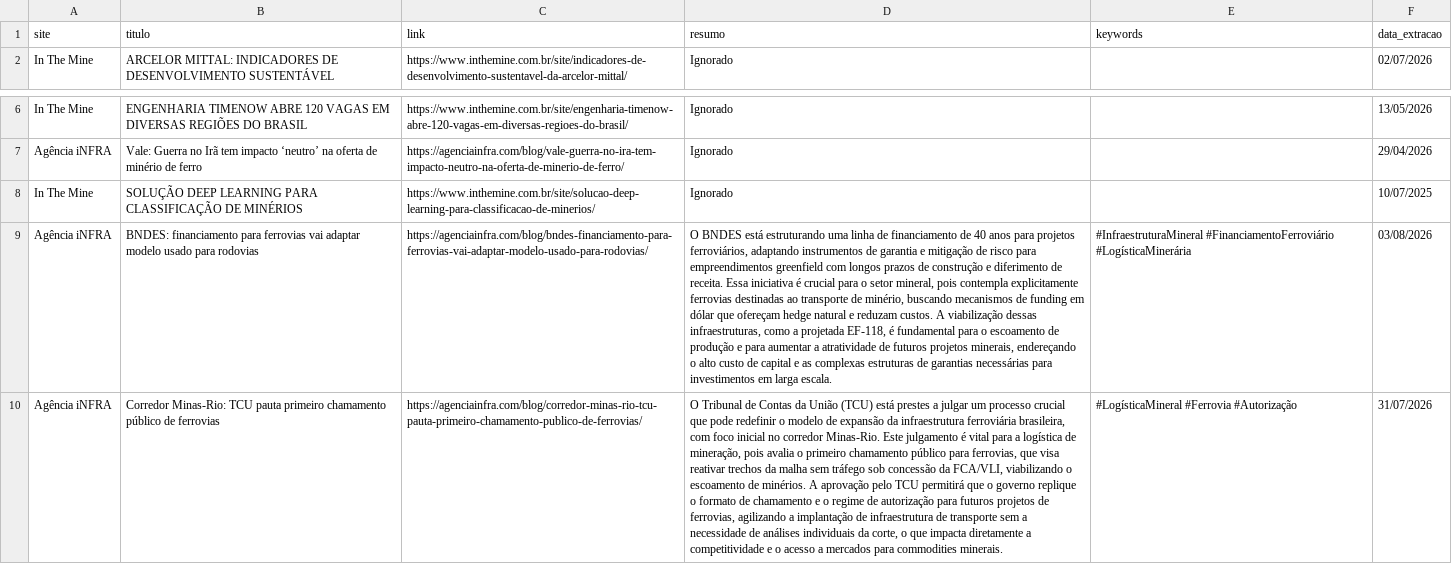
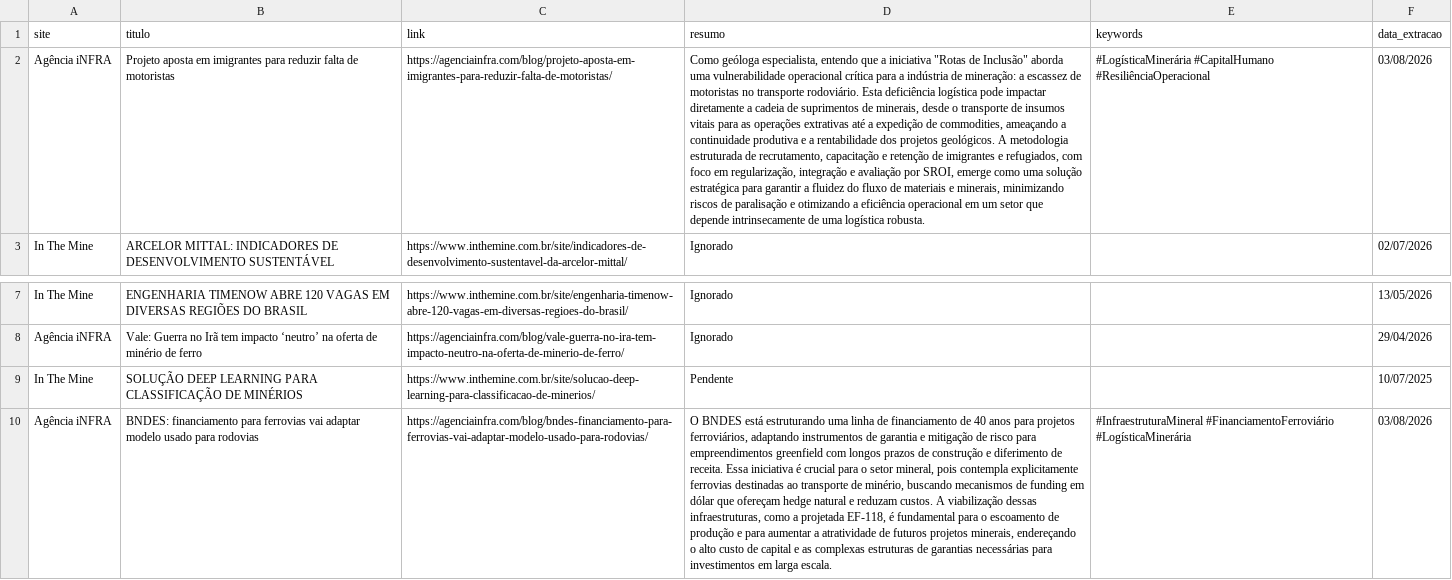
Before and after one commit to ceciliarabeloqr/radar-mineral, a CSV file: historico_noticias.csv, drawn as a sheet; only a part is shown, gaps mark what is left out; the shorter side is filled out with more unchanged rows; addresses are those after the commit; the diff names each change by its address in the sheet, - before the commit and + after, or states it on an @@ line.

```diff
--- a/historico_noticias.csv
+++ b/historico_noticias.csv
+row 2: Agência iNFRA | Projeto aposta em imigrantes para reduzir falta de motoristas | https://agenciainfra.com/blog/projeto-aposta-em-imigrantes-para-reduzir-falta-de-motoristas/ | Como geóloga especialista, entendo que a iniciativa "Rotas de Inclusão" aborda uma vulnerabilidade operacional crítica para a indústria de mineração: a escassez de motoristas no transporte rodoviário. Esta deficiência logística pode impactar diretamente a cadeia de suprimentos de minerais, desde o transporte de insumos vitais para as operações extrativas até a expedição de commodities, ameaçando a continuidade produtiva e a rentabilidade dos projetos geológicos. A metodologia estruturada de recrutamento, capacitação e retenção de imigrantes e refugiados, com foco em regularização, integração e avaliação por SROI, emerge como uma solução estratégica para garantir a fluidez do fluxo de materiais e minerais, minimizando riscos de paralisação e otimizando a eficiência operacional em um setor que depende intrinsecamente de uma logística robusta. | #LogísticaMinerária #CapitalHumano #ResiliênciaOperacional | 03/08/2026
-D9 (resumo): Ignorado
+D9 (resumo): Pendente
```
Also changed, not shown: 1 other file.
